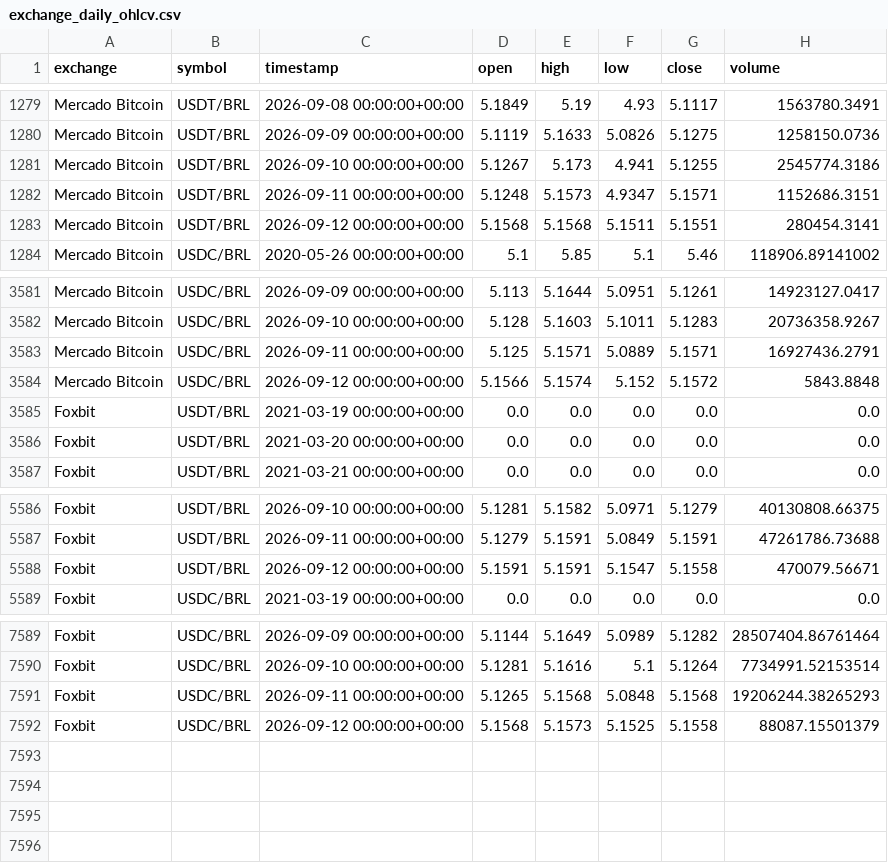
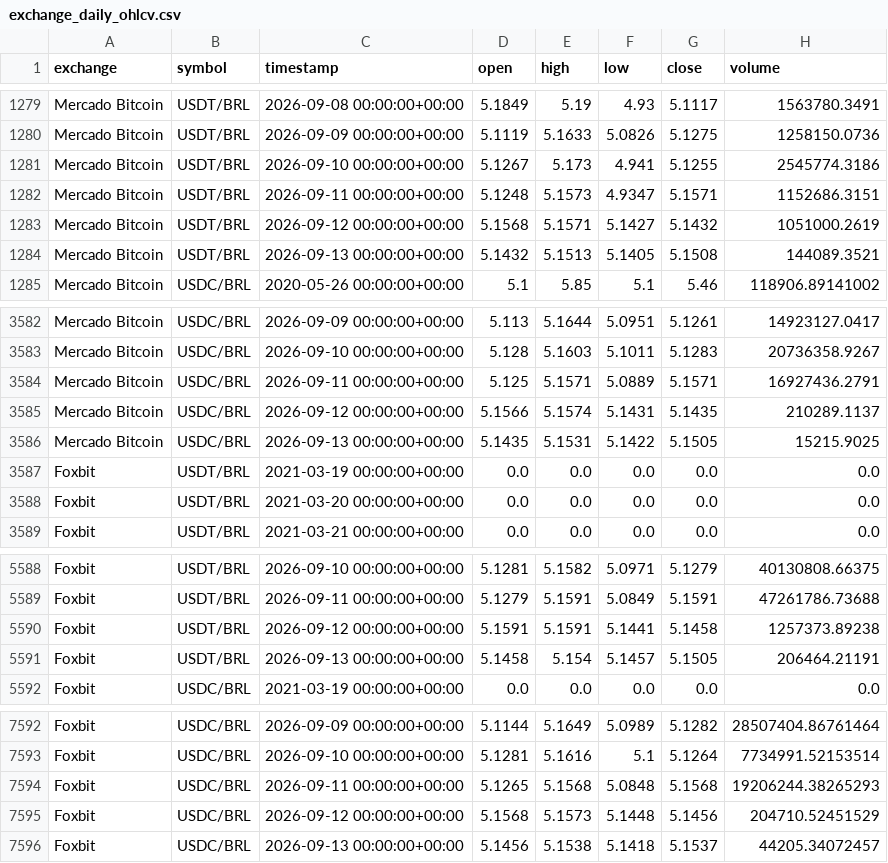
Before and after one commit to nandaurichio/Stable-Context-Brazil, a CSV file: data/silver/exchange_daily_ohlcv.csv, drawn as a sheet; only a part is shown, gaps mark what is left out.

```diff
--- a/data/silver/exchange_daily_ohlcv.csv
+++ b/data/silver/exchange_daily_ohlcv.csv
@@ -1282,3 +1282,4 @@ Mercado Bitcoin,USDT/BRL,2026-09-10 00:00:00+00:00,5.1267,5.173,4.941,5.1255,254
 Mercado Bitcoin,USDT/BRL,2026-09-11 00:00:00+00:00,5.1248,5.1573,4.9347,5.1571,1152686.3151
-Mercado Bitcoin,USDT/BRL,2026-09-12 00:00:00+00:00,5.1568,5.1568,5.1511,5.1551,280454.3141
+Mercado Bitcoin,USDT/BRL,2026-09-12 00:00:00+00:00,5.1568,5.1571,5.1427,5.1432,1051000.2619
+Mercado Bitcoin,USDT/BRL,2026-09-13 00:00:00+00:00,5.1432,5.1513,5.1405,5.1508,144089.3521
 Mercado Bitcoin,USDC/BRL,2020-05-26 00:00:00+00:00,5.1,5.85,5.1,5.46,118906.89141002
@@ -3583,3 +3584,4 @@ Mercado Bitcoin,USDC/BRL,2026-09-10 00:00:00+00:00,5.128,5.1603,5.1011,5.1283,20
 Mercado Bitcoin,USDC/BRL,2026-09-11 00:00:00+00:00,5.125,5.1571,5.0889,5.1571,16927436.2791
-Mercado Bitcoin,USDC/BRL,2026-09-12 00:00:00+00:00,5.1566,5.1574,5.152,5.1572,5843.8848
+Mercado Bitcoin,USDC/BRL,2026-09-12 00:00:00+00:00,5.1566,5.1574,5.1431,5.1435,210289.1137
+Mercado Bitcoin,USDC/BRL,2026-09-13 00:00:00+00:00,5.1435,5.1531,5.1422,5.1505,15215.9025
 Foxbit,USDT/BRL,2021-03-19 00:00:00+00:00,0.0,0.0,0.0,0.0,0.0
@@ -5587,3 +5589,4 @@ Foxbit,USDT/BRL,2026-09-10 00:00:00+00:00,5.1281,5.1582,5.0971,5.1279,40130808.6
 Foxbit,USDT/BRL,2026-09-11 00:00:00+00:00,5.1279,5.1591,5.0849,5.1591,47261786.73688
-Foxbit,USDT/BRL,2026-09-12 00:00:00+00:00,5.1591,5.1591,5.1547,5.1558,470079.56671
+Foxbit,USDT/BRL,2026-09-12 00:00:00+00:00,5.1591,5.1591,5.1441,5.1458,1257373.89238
+Foxbit,USDT/BRL,2026-09-13 00:00:00+00:00,5.1458,5.154,5.1457,5.1505,206464.21191
 Foxbit,USDC/BRL,2021-03-19 00:00:00+00:00,0.0,0.0,0.0,0.0,0.0
@@ -7591,2 +7594,3 @@ Foxbit,USDC/BRL,2026-09-10 00:00:00+00:00,5.1281,5.1616,5.1,5.1264,7734991.52153
 Foxbit,USDC/BRL,2026-09-11 00:00:00+00:00,5.1265,5.1568,5.0848,5.1568,19206244.38265293
-Foxbit,USDC/BRL,2026-09-12 00:00:00+00:00,5.1568,5.1573,5.1525,5.1558,88087.15501379
+Foxbit,USDC/BRL,2026-09-12 00:00:00+00:00,5.1568,5.1573,5.1448,5.1456,204710.52451529
+Foxbit,USDC/BRL,2026-09-13 00:00:00+00:00,5.1456,5.1538,5.1418,5.1537,44205.34072457
```
Also changed, not shown: data/bronze/exchange_daily_ohlcv.csv, data/gold/ethereum_lending_activity_monthly.csv, 13 other files.
